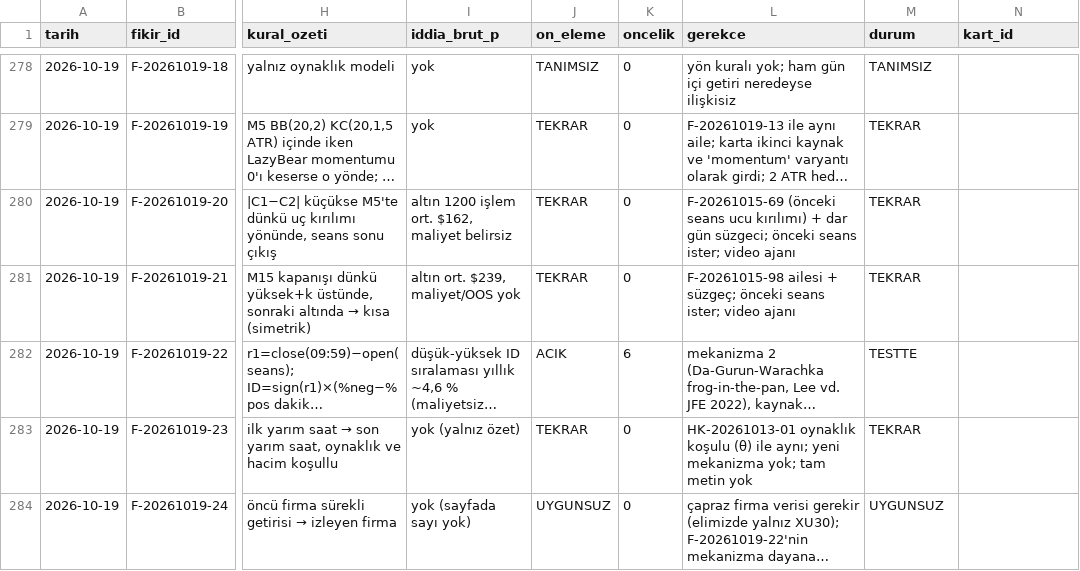
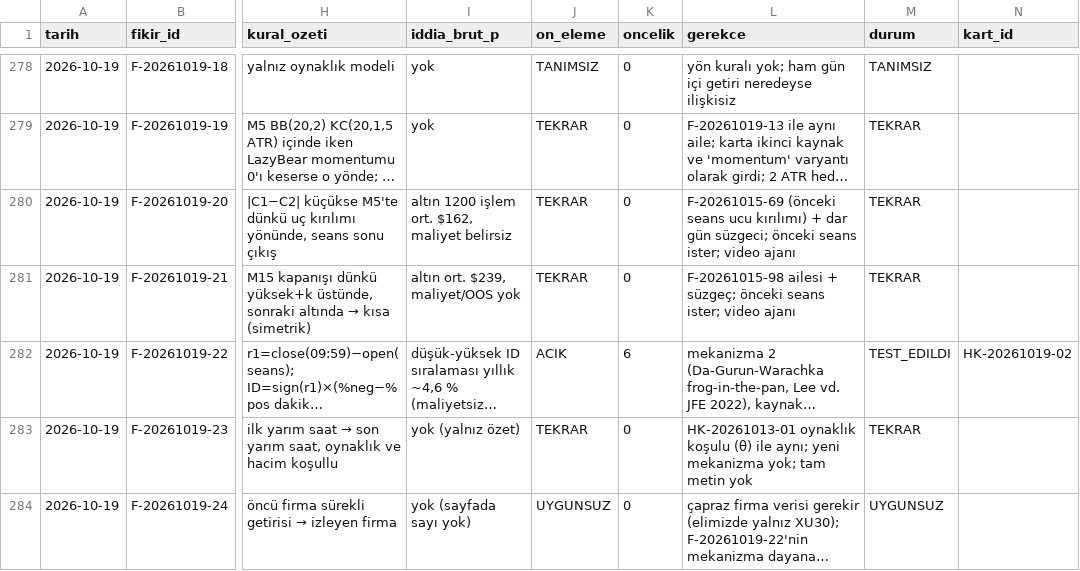
Before and after one commit to Soydan73/xu30-strateji-arastirma, a CSV file: havuz.csv, drawn as a sheet; only a part is shown, gaps mark what is left out; long unchanged cells end in …; the diff names each change by its address in the sheet, - before the commit and + after, or states it on an @@ line.

```diff
--- a/havuz.csv
+++ b/havuz.csv
-M282 (durum): TESTTE
+M282 (durum): TEST_EDILDI
-N282 (kart_id): (empty)
+N282 (kart_id): HK-20261019-02
```
Also changed, not shown: arama_gunlugu.csv, defter.csv, 5 other files.
